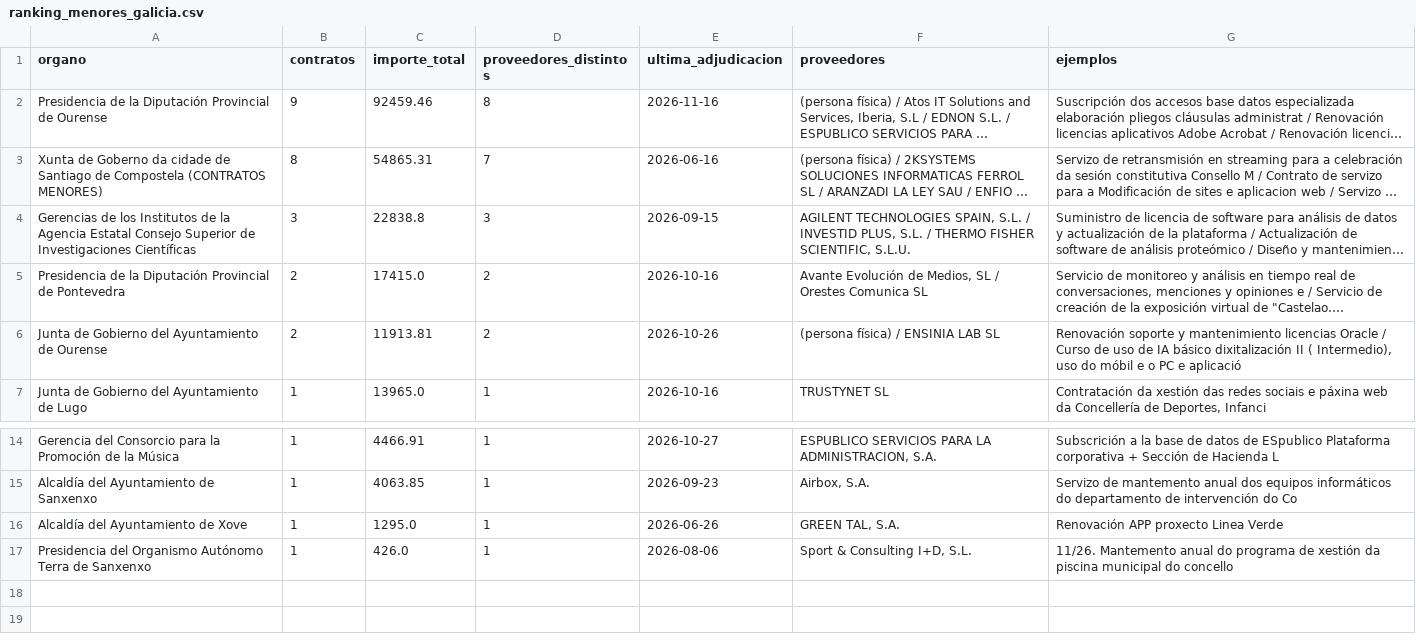
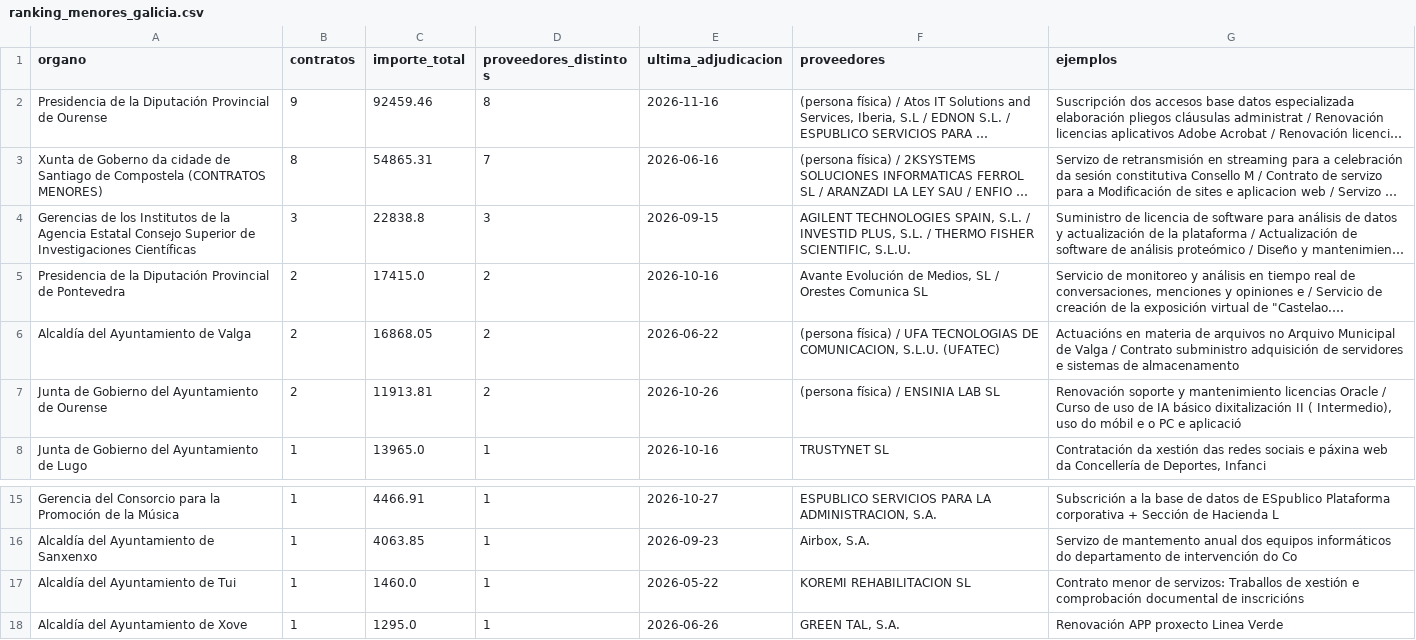
Before and after one commit to DavidAlvarezS/licitaciones, a CSV file: ranking_menores_galicia.csv, drawn as a sheet; only a part is shown, gaps mark what is left out; the shorter side is filled out with more unchanged rows; long unchanged cells end in …; the diff names each change by its address in the sheet, - before the commit and + after, or states it on an @@ line.

```diff
--- a/ranking_menores_galicia.csv
+++ b/ranking_menores_galicia.csv
+row 6: Alcaldía del Ayuntamiento de Valga | 2 | 16868.05 | 2 | 2026-06-22 | (persona física) / UFA TECNOLOGIAS DE COMUNICACION, S.L.U. (UFATEC) | Actuacións en materia de arquivos no Arquivo Municipal de Valga / Contrato subministro adquisición de servidores e sistemas de almacenamento
+row 17: Alcaldía del Ayuntamiento de Tui | 1 | 1460.0 | 1 | 2026-05-22 | KOREMI REHABILITACION SL | Contrato menor de servizos: Traballos de xestión e comprobación documental de inscricións
```
Also changed, not shown: licitaciones_autonomicas.csv, licitaciones_filtradas.csv, 5 other files.
